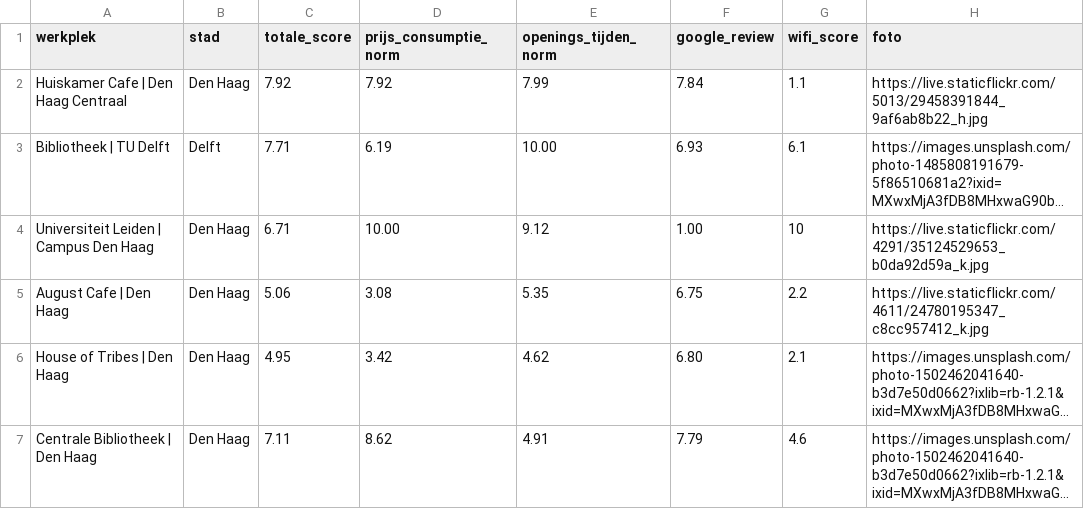
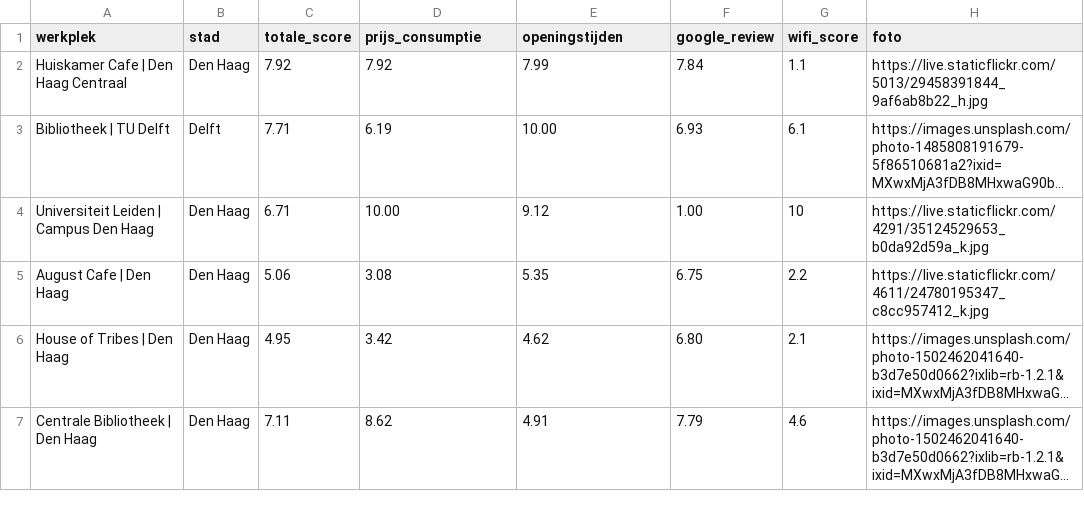
Before and after one commit to michiel015/studyplaces, a CSV file: test.csv, drawn as a sheet; only a part is shown; long unchanged cells end in …; the diff names each change by its address in the sheet, - before the commit and + after, or states it on an @@ line.

Commit message:
added automatic formatting to column names

```diff
--- a/test.csv
+++ b/test.csv
-D1: prijs_consumptie_norm
+D1: prijs_consumptie
-E1: openings_tijden_norm
+E1: openingstijden
```
Also changed, not shown: 2 other files.
